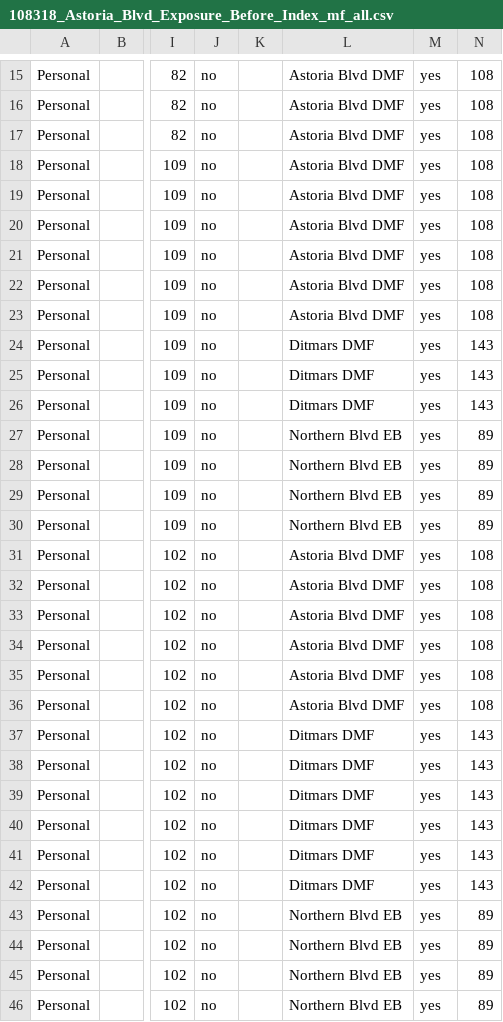
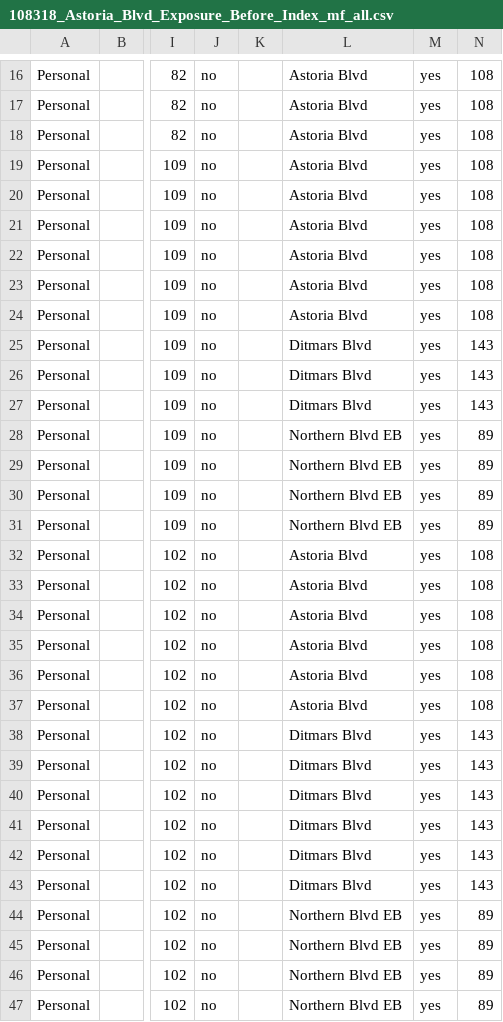
Before and after one commit to EricRenart/streetlight-corridor-evaluation, a CSV file: src/streetlight_Data/before/108318_Astoria_Blvd_Exposure_Before_Index/108318_Astoria_Blvd_Exposure_Before_Index_mf_all.csv, drawn as a sheet; only a part is shown, gaps mark what is left out; addresses are those after the commit; the diff covers the shown part only; the diff names each change by its address in the sheet, - before the commit and + after, or states it on an @@ line.

Commit message:
fixed bug with DMF traffic column, however, DMFs must be named [destination name]+DMF

```diff
--- a/src/streetlight_Data/before/108318_Astoria_Blvd_Exposure_Before_Index/108318_Astoria_Blvd_Exposure_Before_Index_mf_all.csv
+++ b/src/streetlight_Data/before/108318_Astoria_Blvd_Exposure_Before_Index/108318_Astoria_Blvd_Exposure_Before_Index_mf_all.csv
-L16:L24: Astoria Blvd DMF
+L16:L24: Astoria Blvd
-L25:L27: Ditmars DMF
+L25:L27: Ditmars Blvd
-L32:L37: Astoria Blvd DMF
+L32:L37: Astoria Blvd
-L38:L43: Ditmars DMF
+L38:L43: Ditmars Blvd
```
Also changed, not shown: 1 added row and 47 edited cells elsewhere in this file, 1 other file.
